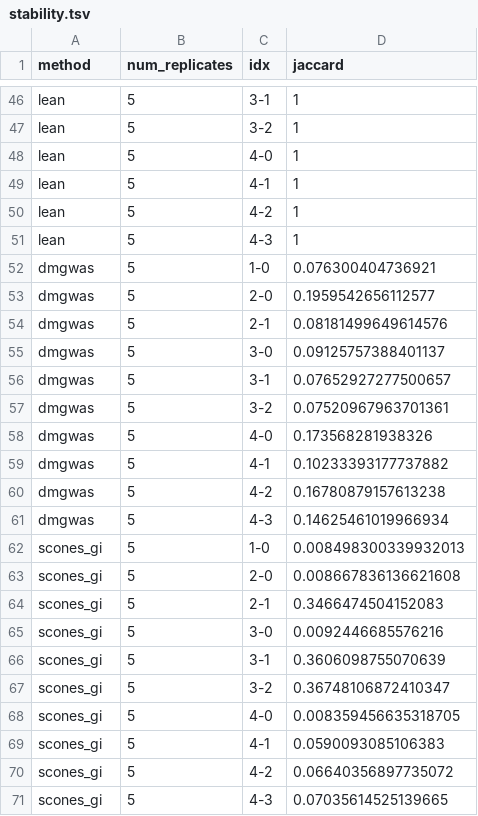
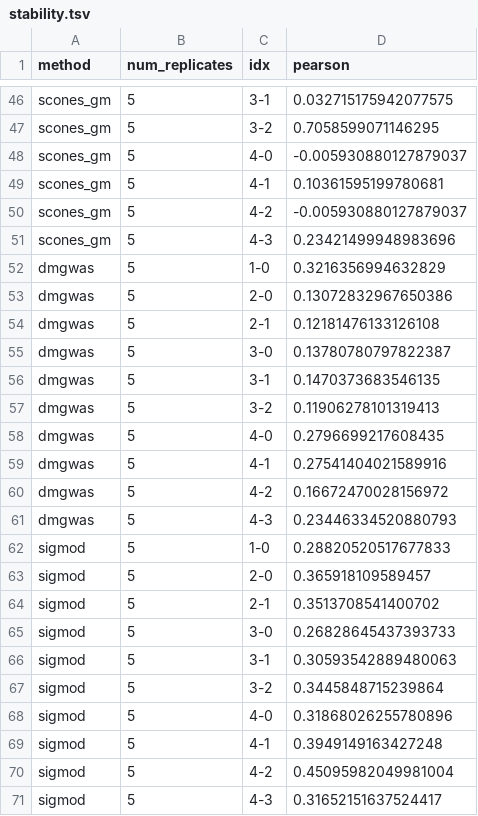
Before and after one commit to hclimente/genewa, a TSV file: results/lc_ht_network/stability.tsv, drawn as a sheet; only a part is shown, gaps mark what is left out; the diff covers the shown part only; the diff names each change by its address in the sheet, - before the commit and + after, or states it on an @@ line.

```diff
--- a/results/lc_ht_network/stability.tsv
+++ b/results/lc_ht_network/stability.tsv
-D1: jaccard
+D1: pearson
-A46:A51 (method): lean
+A46:A51 (method): scones_gm
-D46 (pearson): 1
+D46 (pearson): 0.032715175942077575
-D47 (pearson): 1
+D47 (pearson): 0.7058599071146295
-D48 (pearson): 1
+D48 (pearson): -0.005930880127879037
-D49 (pearson): 1
+D49 (pearson): 0.10361595199780681
-D50 (pearson): 1
+D50 (pearson): -0.005930880127879037
-D51 (pearson): 1
+D51 (pearson): 0.23421499948983696
-D52 (pearson): 0.076300404736921
+D52 (pearson): 0.3216356994632829
-D53 (pearson): 0.1959542656112577
+D53 (pearson): 0.13072832967650386
-D54 (pearson): 0.08181499649614576
+D54 (pearson): 0.12181476133126108
-D55 (pearson): 0.09125757388401137
+D55 (pearson): 0.13780780797822387
-D56 (pearson): 0.07652927277500657
+D56 (pearson): 0.1470373683546135
-D57 (pearson): 0.07520967963701361
+D57 (pearson): 0.11906278101319413
-D58 (pearson): 0.173568281938326
+D58 (pearson): 0.2796699217608435
-D59 (pearson): 0.10233393177737882
+D59 (pearson): 0.27541404021589916
-D60 (pearson): 0.16780879157613238
+D60 (pearson): 0.16672470028156972
-D61 (pearson): 0.14625461019966934
+D61 (pearson): 0.23446334520880793
-A62:A71 (method): scones_gi
+A62:A71 (method): sigmod
-D62 (pearson): 0.008498300339932013
+D62 (pearson): 0.28820520517677833
-D63 (pearson): 0.008667836136621608
+D63 (pearson): 0.365918109589457
-D64 (pearson): 0.3466474504152083
+D64 (pearson): 0.3513708541400702
-D65 (pearson): 0.0092446685576216
+D65 (pearson): 0.26828645437393733
-D66 (pearson): 0.3606098755070639
+D66 (pearson): 0.30593542889480063
-D67 (pearson): 0.36748106872410347
+D67 (pearson): 0.3445848715239864
-D68 (pearson): 0.008359456635318705
+D68 (pearson): 0.31868026255780896
-D69 (pearson): 0.0590093085106383
+D69 (pearson): 0.3949149163427248
-D70 (pearson): 0.06640356897735072
+D70 (pearson): 0.45095982049981004
-D71 (pearson): 0.07035614525139665
+D71 (pearson): 0.31652151637524417
```
Also changed, not shown: 10 added rows, 10 removed rows and 54 edited cells elsewhere in this file, results/benchmark/prediction.tsv, results/benchmark/stability.tsv, 7 other files.
